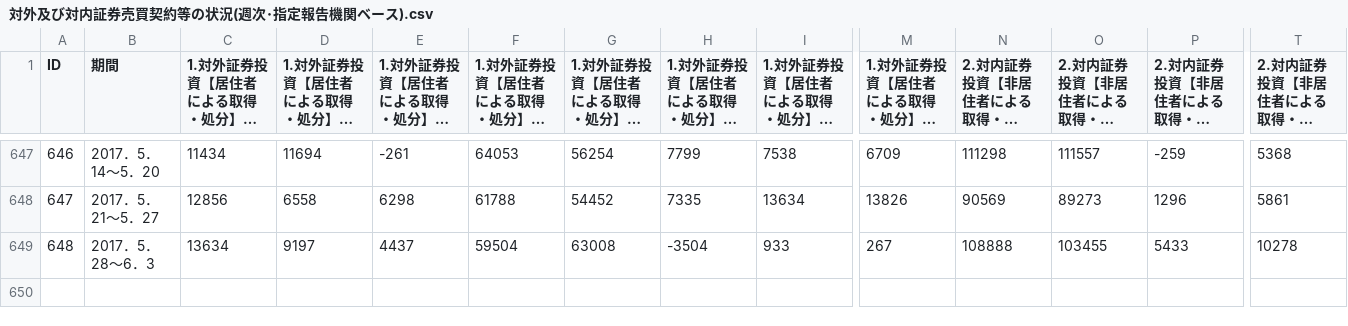
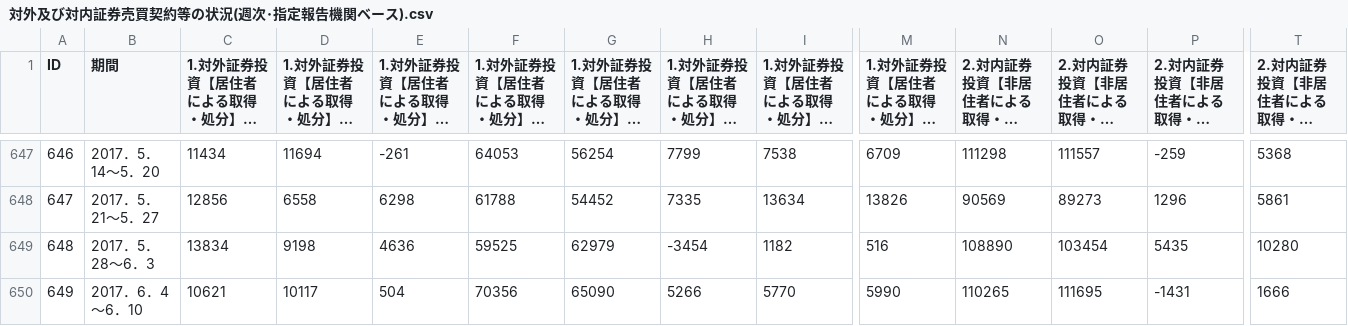
Before and after one commit to am-consulting/am-consulting.github.io, a CSV file: csv/csvData/TSdata/対外及び対内証券売買契約等の状況(週次･指定報告機関ベース).csv, drawn as a sheet; only a part is shown, gaps mark what is left out; long unchanged cells end in …; rows hold the shown columns only; the diff covers the shown part only; the diff names each change by its address in the sheet, - before the commit and + after, or states it on an @@ line.

```diff
--- a/csv/csvData/TSdata/対外及び対内証券売買契約等の状況(週次･指定報告機関ベース).csv
+++ b/csv/csvData/TSdata/対外及び対内証券売買契約等の状況(週次･指定報告機関ベース).csv
-C649: 13634
+C649: 13834
-D649: 9197
+D649: 9198
-E649: 4437
+E649: 4636
-F649 (1.対外証券投資【居住者による取得・処分】:中長期債:取得): 59504
+F649 (1.対外証券投資【居住者による取得・処分】:中長期債:取得): 59525
-G649 (1.対外証券投資【居住者による取得・処分】:中長期債:処分): 63008
+G649 (1.対外証券投資【居住者による取得・処分】:中長期債:処分): 62979
-H649 (1.対外証券投資【居住者による取得・処分】:中長期債:ネット): -3504
+H649 (1.対外証券投資【居住者による取得・処分】:中長期債:ネット): -3454
-I649 (1.対外証券投資【居住者による取得・処分】:小計:ネット): 933
+I649 (1.対外証券投資【居住者による取得・処分】:小計:ネット): 1182
-M649 (1.対外証券投資【居住者による取得・処分】:合計:ネット): 267
+M649 (1.対外証券投資【居住者による取得・処分】:合計:ネット): 516
-N649: 108888
+N649: 108890
-O649: 103455
+O649: 103454
-P649: 5433
+P649: 5435
-T649 (2.対内証券投資【非居住者による取得・処分】:小計:ネット): 10278
+T649 (2.対内証券投資【非居住者による取得・処分】:小計:ネット): 10280
+row 650: 649 | 2017．6．4～6．10 | 10621 | 10117 | 504 | 70356 | 65090 | 5266 | 5770 | 5990 | 110265 | 111695 | -1431 | 1666
```
Also changed, not shown: 1 edited cell elsewhere in this file, csv/ListOfPresidents/boj.csv, csv/ListOfPresidents/frb.csv, 6 other files.
